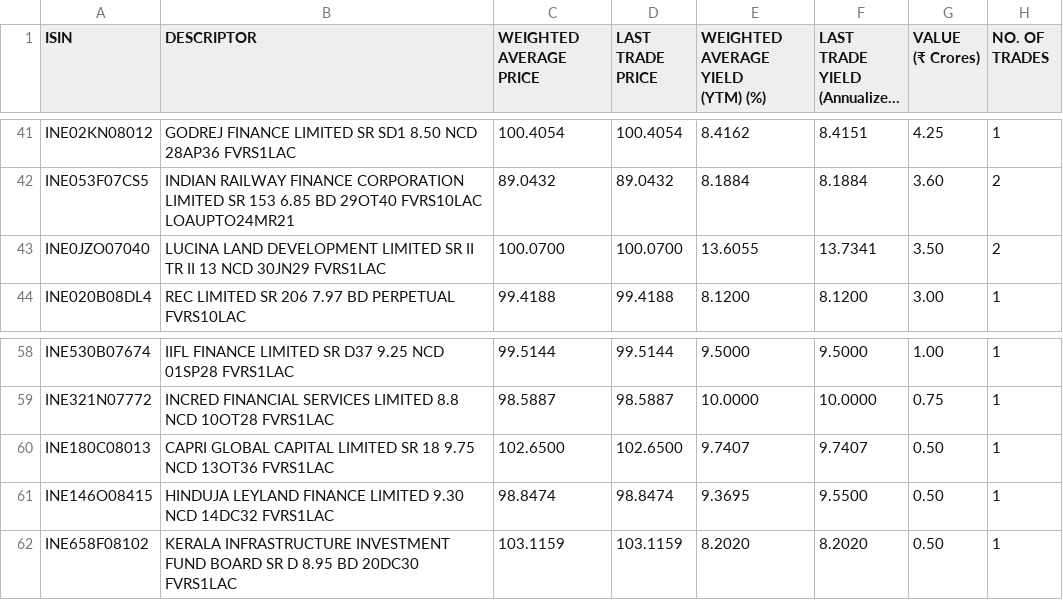
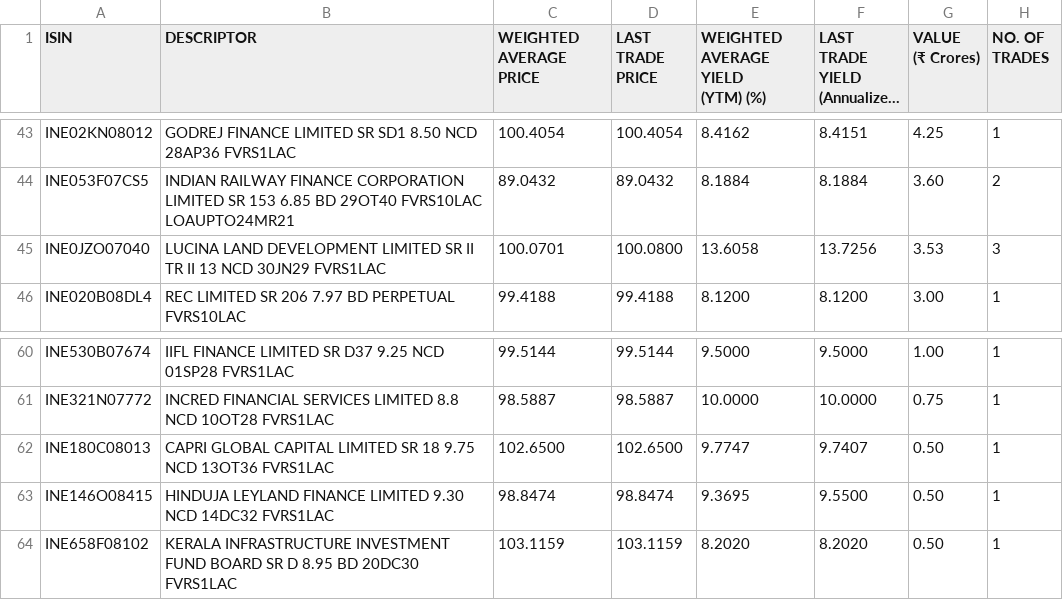
Before and after one commit to swayamjitdalai-bit/debt-market-dashboard, a CSV file: data/cbrics.csv, drawn as a sheet; only a part is shown, gaps mark what is left out; long unchanged cells end in …; the diff covers the shown part only.

```diff
--- a/data/cbrics.csv
+++ b/data/cbrics.csv
@@ -91,4 +95,4 @@
 ","89.0432","89.0432","8.1884","8.1884","3.60","2"
-"INE0JZO07040","LUCINA LAND DEVELOPMENT LIMITED SR II TR II 13 NCD 30JN29 FVRS1LAC
-","100.0700","100.0700","13.6055","13.7341","3.50","2"
+"INE0JZO07040","LUCINA LAND DEVELOPMENT LIMITED SR II TR II 13 NCD 30JN29 FVRS1LAC
+","100.0701","100.0800","13.6058","13.7256","3.53","3"
 "INE020B08DL4","REC LIMITED SR 206 7.97 BD PERPETUAL FVRS10LAC
@@ -125,4 +129,4 @@
 ","98.5887","98.5887","10.0000","10.0000","0.75","1"
-"INE180C08013","CAPRI GLOBAL CAPITAL LIMITED SR 18 9.75 NCD 13OT36 FVRS1LAC
-","102.6500","102.6500","9.7407","9.7407","0.50","1"
+"INE180C08013","CAPRI GLOBAL CAPITAL LIMITED SR 18 9.75 NCD 13OT36 FVRS1LAC
+","102.6500","102.6500","9.7747","9.7407","0.50","1"
 "INE146O08415","HINDUJA LEYLAND FINANCE LIMITED 9.30 NCD 14DC32 FVRS1LAC
```
Also changed, not shown: 7 added rows and 3 removed rows elsewhere in this file, 5 other files.
